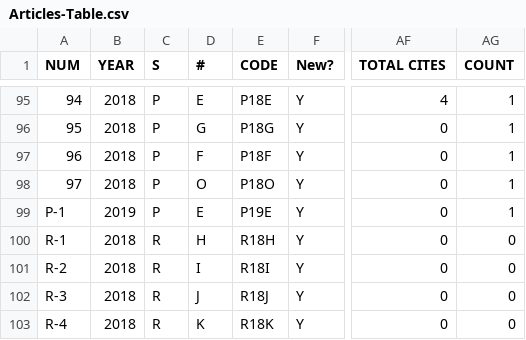
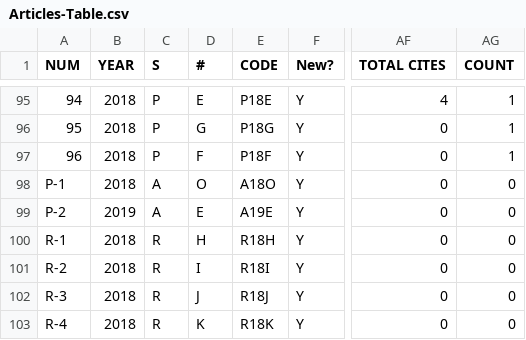
Before and after one commit to pixelmaid/biobib, a CSV file: CV/Articles-Table.csv, drawn as a sheet; only a part is shown, gaps mark what is left out; the diff names each change by its address in the sheet, - before the commit and + after, or states it on an @@ line.

```diff
--- a/CV/Articles-Table.csv
+++ b/CV/Articles-Table.csv
-A98 (NUM): 97
+A98 (NUM): P-1
-C98:C99 (S): P
+C98:C99 (S): A
-E98 (CODE): P18O
+E98 (CODE): A18O
-AG98:AG99 (COUNT): 1
+AG98:AG99 (COUNT): 0
-A99 (NUM): P-1
+A99 (NUM): P-2
-E99 (CODE): P19E
+E99 (CODE): A19E
```
Also changed, not shown: CV/Citations-Table.csv, CV/Lectures-Table.csv, 20 other files.
